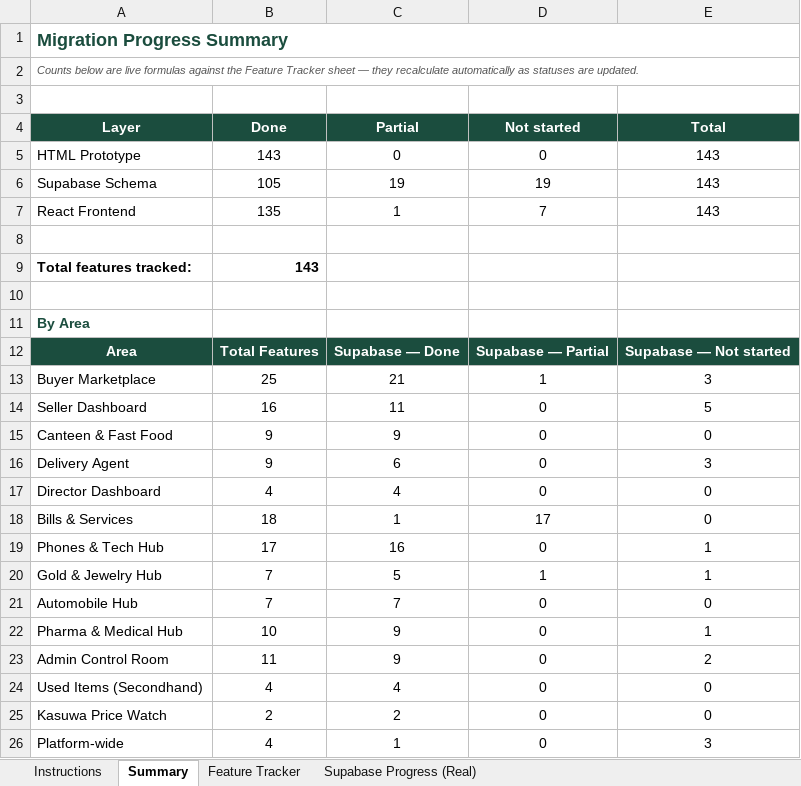
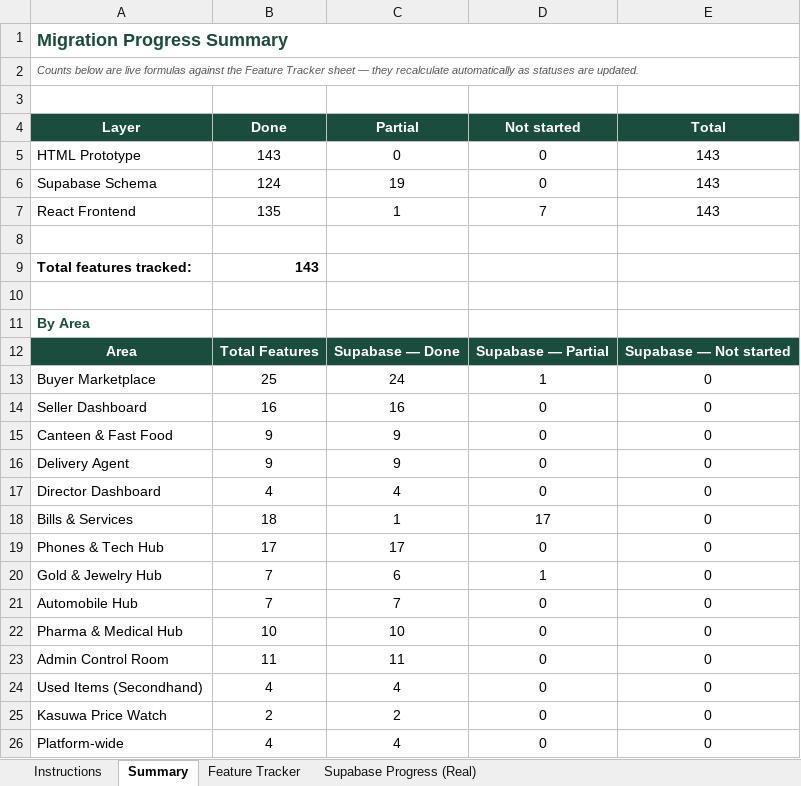
Before and after one commit to UmcvsChs/UMC-BCK-APP, an Excel workbook: documents/UMC_BCK_Migration_Tracker.xlsx, sheet Summary, drawn as a sheet; values as stored, in another font and other column widths than the file's, no borders; the diff names each change by its address in the sheet, - before the commit and + after, or states it on an @@ line.

```diff
--- a/documents/UMC_BCK_Migration_Tracker.xlsx (sheet Summary)
+++ b/documents/UMC_BCK_Migration_Tracker.xlsx (sheet Summary)
-B6 (Done): 105
+B6 (Done): 124
-D6 (Not started): 19
+D6 (Not started): 0
-C13 (Partial): 21
+C13 (Partial): 24
-E13 (Total): 3
+E13 (Total): 0
-C14 (Partial): 11
+C14 (Partial): 16
-E14 (Total): 5
+E14 (Total): 0
-C16 (Partial): 6
+C16 (Partial): 9
-E16 (Total): 3
+E16 (Total): 0
-C19 (Partial): 16
+C19 (Partial): 17
-E19:E20 (Total): 1
+E19:E20 (Total): 0
-C20 (Partial): 5
+C20 (Partial): 6
-C22 (Partial): 9
+C22 (Partial): 10
-E22 (Total): 1
+E22 (Total): 0
-C23 (Partial): 9
+C23 (Partial): 11
-E23 (Total): 2
+E23 (Total): 0
-C26 (Partial): 1
+C26 (Partial): 4
-E26 (Total): 3
+E26 (Total): 0
```
Also changed, not shown: sheet Supabase Progress (Real), sheet Feature Tracker, 2 other files.
